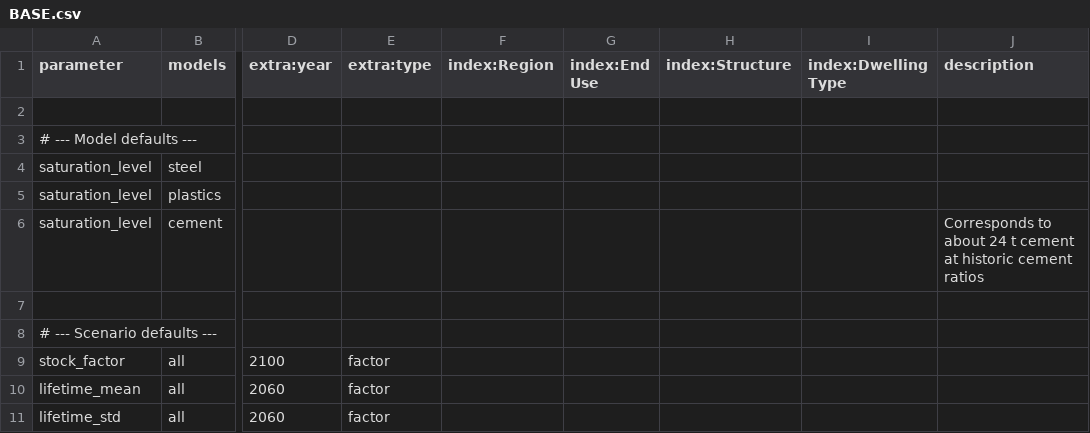
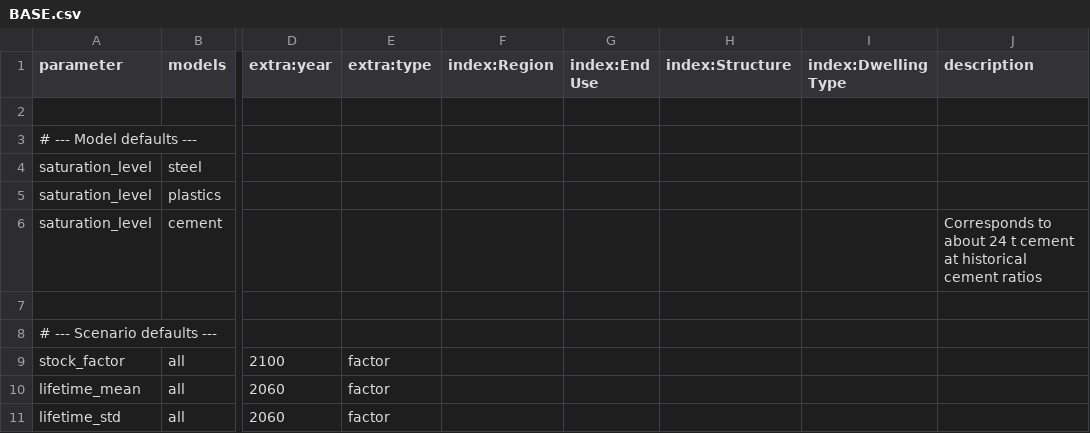
Before and after one commit to pik-piam/remind-mfa, a CSV file: config/scenarios/BASE.csv, drawn as a sheet; only a part is shown, gaps mark what is left out; the diff names each change by its address in the sheet, - before the commit and + after, or states it on an @@ line.

Commit message:
historic -> historical

```diff
--- a/config/scenarios/BASE.csv
+++ b/config/scenarios/BASE.csv
-J6 (description): …cement at historic cement ratios
+J6 (description): …cement at historical cement ratios
```
